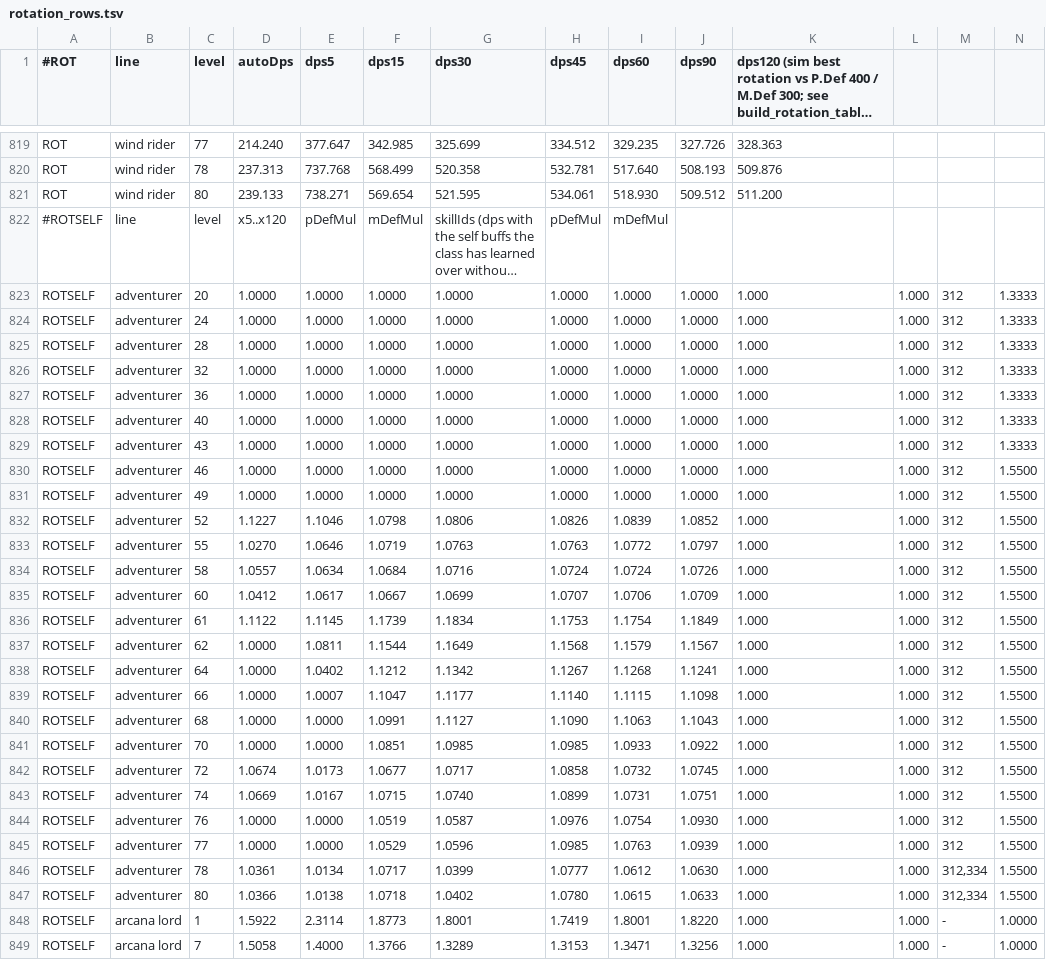
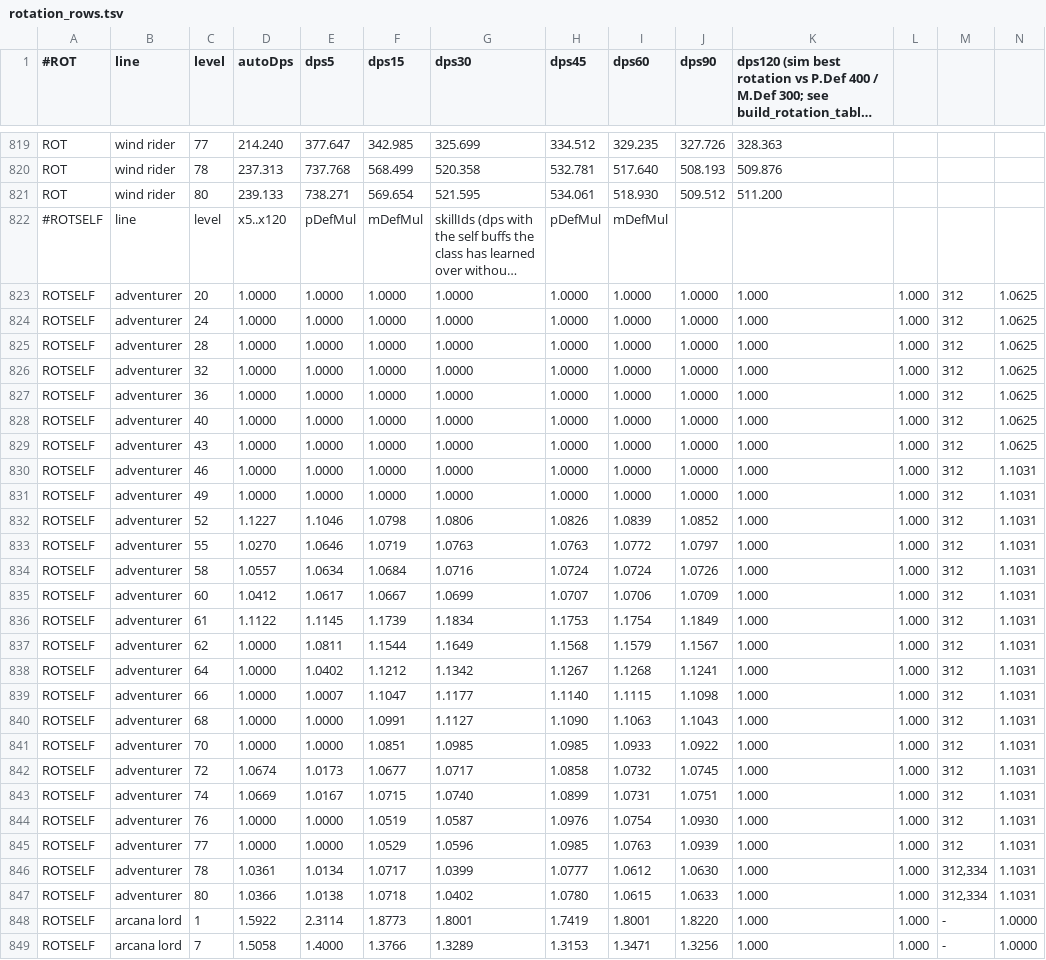
Before and after one commit to sateriok1/L2-Living-Worlds, a TSV file: tools/combat_sim/rotation_rows.tsv, drawn as a sheet; only a part is shown, gaps mark what is left out; long unchanged cells end in …; the diff covers the shown part only; the diff names each change by its address in the sheet, - before the commit and + after, or states it on an @@ line.

```diff
--- a/tools/combat_sim/rotation_rows.tsv
+++ b/tools/combat_sim/rotation_rows.tsv
-N823:N829: 1.3333
+N823:N829: 1.0625
-N830:N847: 1.5500
+N830:N847: 1.1031
```
Also changed, not shown: 36 edited cells elsewhere in this file, tools/combat_sim/zone_combat.tsv, 4 other files.
